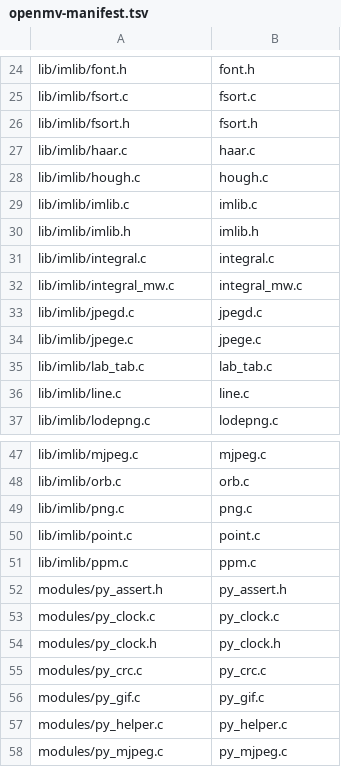
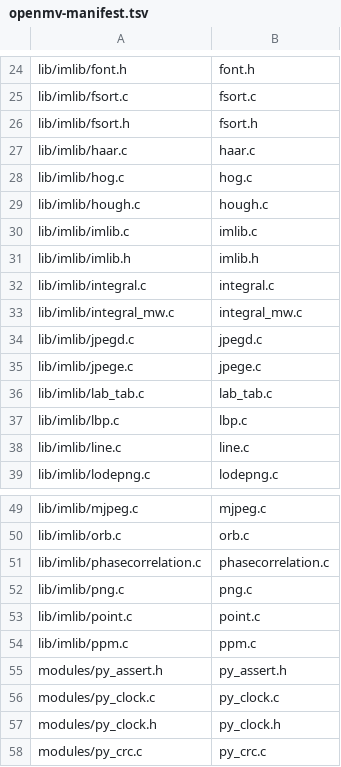
Before and after one commit to koendv/upy-android, a TSV file: upy-android/native-bringup/openmv-manifest.tsv, drawn as a sheet; only a part is shown, gaps mark what is left out; the shorter side is filled out with more unchanged rows.

```diff
--- a/upy-android/native-bringup/openmv-manifest.tsv
+++ b/upy-android/native-bringup/openmv-manifest.tsv
@@ -27,2 +27,3 @@ lib/imlib/fsort.h	fsort.h
 lib/imlib/haar.c	haar.c
+lib/imlib/hog.c	hog.c
 lib/imlib/hough.c	hough.c
@@ -35,2 +36,3 @@ lib/imlib/jpege.c	jpege.c
 lib/imlib/lab_tab.c	lab_tab.c
+lib/imlib/lbp.c	lbp.c
 lib/imlib/line.c	line.c
@@ -48,2 +50,3 @@ lib/imlib/mjpeg.c	mjpeg.c
 lib/imlib/orb.c	orb.c
+lib/imlib/phasecorrelation.c	phasecorrelation.c
 lib/imlib/png.c	png.c
```
Also changed, not shown: 7 other files.
